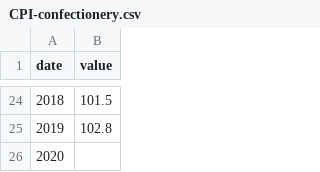
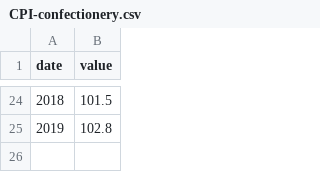
Before and after one commit to ajrevault/ajrevault.github.io, a CSV file: CPI-confectionery.csv, drawn as a sheet; only a part is shown, gaps mark what is left out; the diff names each change by its address in the sheet, - before the commit and + after, or states it on an @@ line.

Commit message:
Add files via upload

```diff
--- a/CPI-confectionery.csv
+++ b/CPI-confectionery.csv
-row 26: 2020
```
